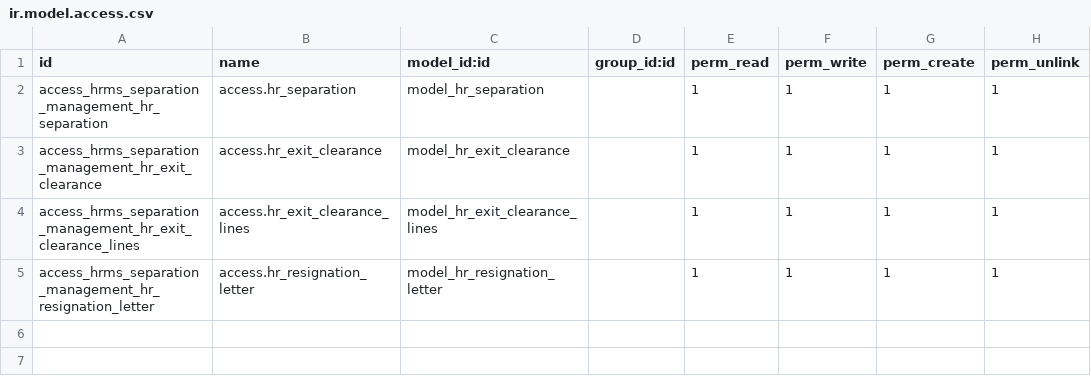
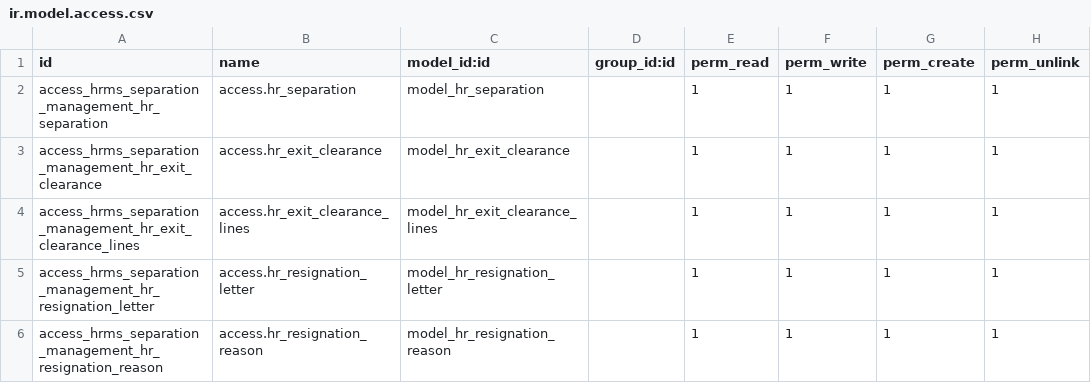
Before and after one commit to Agilis-Enterprise-Solutions/hrms, a CSV file: hrms_separation_management/security/ir.model.access.csv, drawn as a sheet; the diff names each change by its address in the sheet, - before the commit and + after, or states it on an @@ line.

Commit message:
Separation management module Polishing

```diff
--- a/hrms_separation_management/security/ir.model.access.csv
+++ b/hrms_separation_management/security/ir.model.access.csv
+row 6: access_hrms_separation_management_hr_resignation_reason | access.hr_resignation_reason | model_hr_resignation_reason |  | 1 | 1 | 1 | 1
```
Also changed, not shown: 6 other files.
